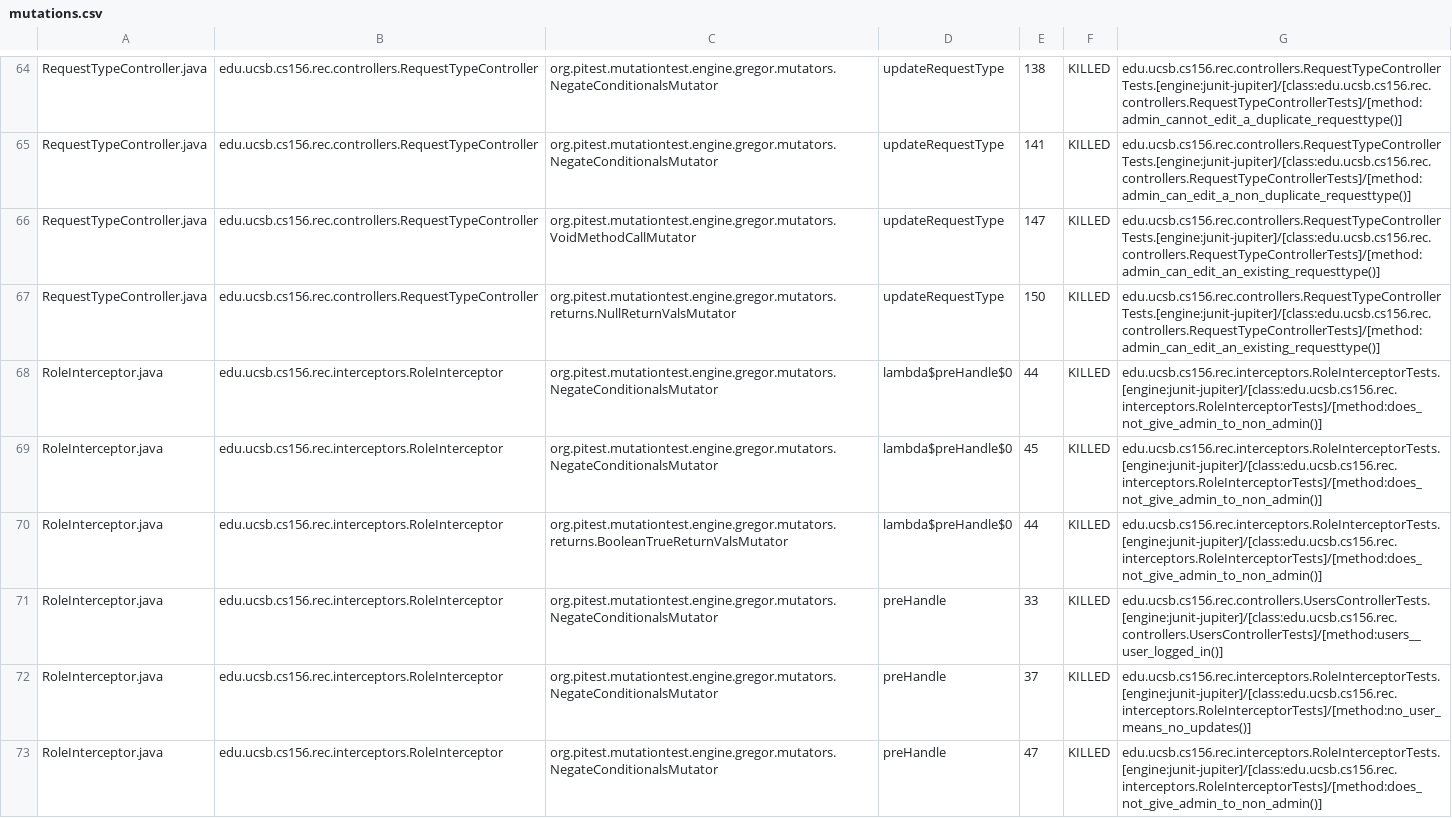
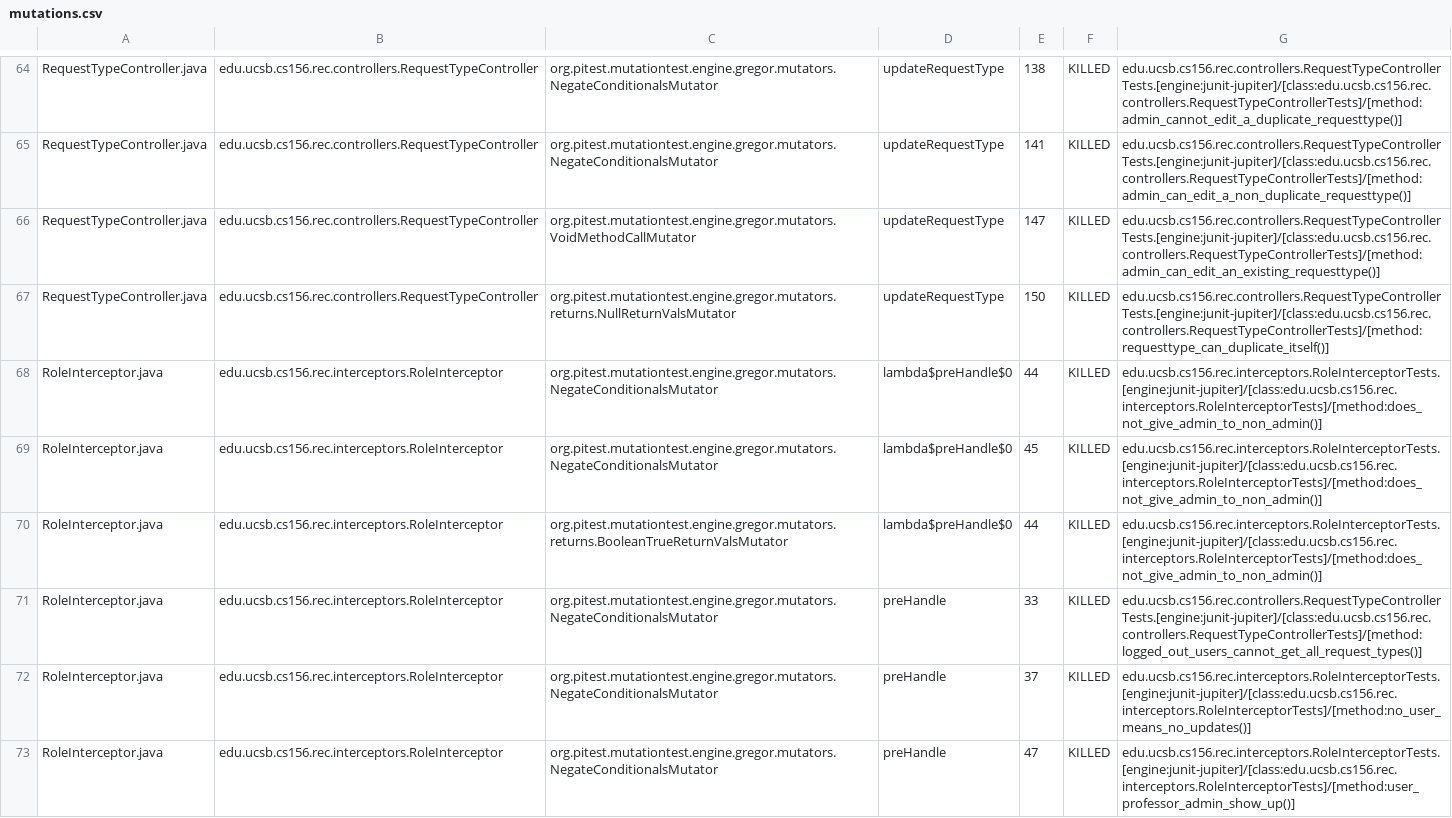
Before and after one commit to ucsb-cs156/proj-rec, a CSV file: pitest/mutations.csv, drawn as a sheet; only a part is shown, gaps mark what is left out; the diff covers the shown part only.

Commit message:
Deploying to gh-pages from @ ucsb-cs156/proj-rec@1dcd0a5e29d54a95bd81243394dac9e8dbc56239 🚀

```diff
--- a/pitest/mutations.csv
+++ b/pitest/mutations.csv
@@ -66,3 +66,3 @@ RequestTypeController.java,edu.ucsb.cs156.rec.controllers.RequestTypeController,
 RequestTypeController.java,edu.ucsb.cs156.rec.controllers.RequestTypeController,org.pitest.mutationtest.engine.gregor.mutators.VoidMethodCallMutator,updateRequestType,147,KILLED,edu.ucsb.cs156.rec.controllers.RequestTypeControllerTests.[engine:junit-jupiter]/[class:edu.ucsb.cs156.rec.controllers.RequestTypeControllerTests]/[method:admin_can_edit_an_existing_requesttype()]
-RequestTypeController.java,edu.ucsb.cs156.rec.controllers.RequestTypeController,org.pitest.mutationtest.engine.gregor.mutators.returns.NullReturnValsMutator,updateRequestType,150,KILLED,edu.ucsb.cs156.rec.controllers.RequestTypeControllerTests.[engine:junit-jupiter]/[class:edu.ucsb.cs156.rec.controllers.RequestTypeControllerTests]/[method:admin_can_edit_an_existing_requesttype()]
+RequestTypeController.java,edu.ucsb.cs156.rec.controllers.RequestTypeController,org.pitest.mutationtest.engine.gregor.mutators.returns.NullReturnValsMutator,updateRequestType,150,KILLED,edu.ucsb.cs156.rec.controllers.RequestTypeControllerTests.[engine:junit-jupiter]/[class:edu.ucsb.cs156.rec.controllers.RequestTypeControllerTests]/[method:requesttype_can_duplicate_itself()]
 RoleInterceptor.java,edu.ucsb.cs156.rec.interceptors.RoleInterceptor,org.pitest.mutationtest.engine.gregor.mutators.NegateConditionalsMutator,lambda$preHandle$0,44,KILLED,edu.ucsb.cs156.rec.interceptors.RoleInterceptorTests.[engine:junit-jupiter]/[class:edu.ucsb.cs156.rec.interceptors.RoleInterceptorTests]/[method:does_not_give_admin_to_non_admin()]
@@ -70,4 +70,4 @@ RoleInterceptor.java,edu.ucsb.cs156.rec.interceptors.RoleInterceptor,org.pitest.
 RoleInterceptor.java,edu.ucsb.cs156.rec.interceptors.RoleInterceptor,org.pitest.mutationtest.engine.gregor.mutators.returns.BooleanTrueReturnValsMutator,lambda$preHandle$0,44,KILLED,edu.ucsb.cs156.rec.interceptors.RoleInterceptorTests.[engine:junit-jupiter]/[class:edu.ucsb.cs156.rec.interceptors.RoleInterceptorTests]/[method:does_not_give_admin_to_non_admin()]
-RoleInterceptor.java,edu.ucsb.cs156.rec.interceptors.RoleInterceptor,org.pitest.mutationtest.engine.gregor.mutators.NegateConditionalsMutator,preHandle,33,KILLED,edu.ucsb.cs156.rec.controllers.UsersControllerTests.[engine:junit-jupiter]/[class:edu.ucsb.cs156.rec.controllers.UsersControllerTests]/[method:users__user_logged_in()]
+RoleInterceptor.java,edu.ucsb.cs156.rec.interceptors.RoleInterceptor,org.pitest.mutationtest.engine.gregor.mutators.NegateConditionalsMutator,preHandle,33,KILLED,edu.ucsb.cs156.rec.controllers.RequestTypeControllerTests.[engine:junit-jupiter]/[class:edu.ucsb.cs156.rec.controllers.RequestTypeControllerTests]/[method:logged_out_users_cannot_get_all_request_types()]
 RoleInterceptor.java,edu.ucsb.cs156.rec.interceptors.RoleInterceptor,org.pitest.mutationtest.engine.gregor.mutators.NegateConditionalsMutator,preHandle,37,KILLED,edu.ucsb.cs156.rec.interceptors.RoleInterceptorTests.[engine:junit-jupiter]/[class:edu.ucsb.cs156.rec.interceptors.RoleInterceptorTests]/[method:no_user_means_no_updates()]
-RoleInterceptor.java,edu.ucsb.cs156.rec.interceptors.RoleInterceptor,org.pitest.mutationtest.engine.gregor.mutators.NegateConditionalsMutator,preHandle,47,KILLED,edu.ucsb.cs156.rec.interceptors.RoleInterceptorTests.[engine:junit-jupiter]/[class:edu.ucsb.cs156.rec.interceptors.RoleInterceptorTests]/[method:does_not_give_admin_to_non_admin()]
+RoleInterceptor.java,edu.ucsb.cs156.rec.interceptors.RoleInterceptor,org.pitest.mutationtest.engine.gregor.mutators.NegateConditionalsMutator,preHandle,47,KILLED,edu.ucsb.cs156.rec.interceptors.RoleInterceptorTests.[engine:junit-jupiter]/[class:edu.ucsb.cs156.rec.interceptors.RoleInterceptorTests]/[method:user_professor_admin_show_up()]
```
Also changed, not shown: 17 edited cells elsewhere in this file, 11 other files.
